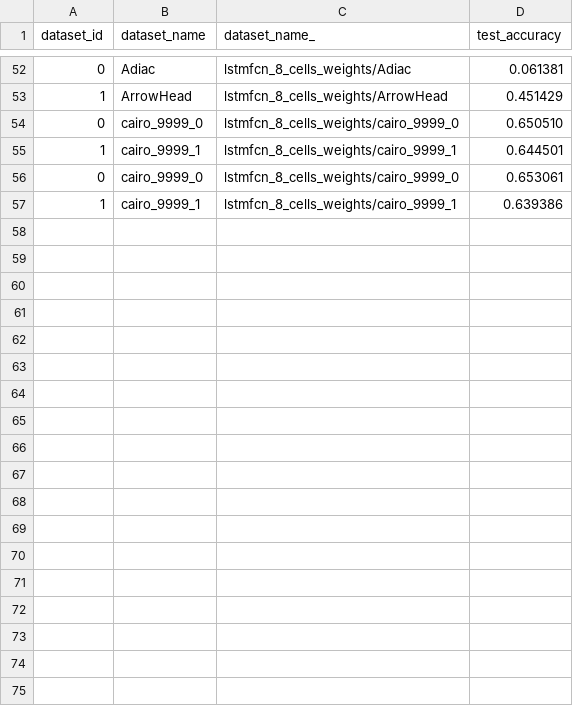
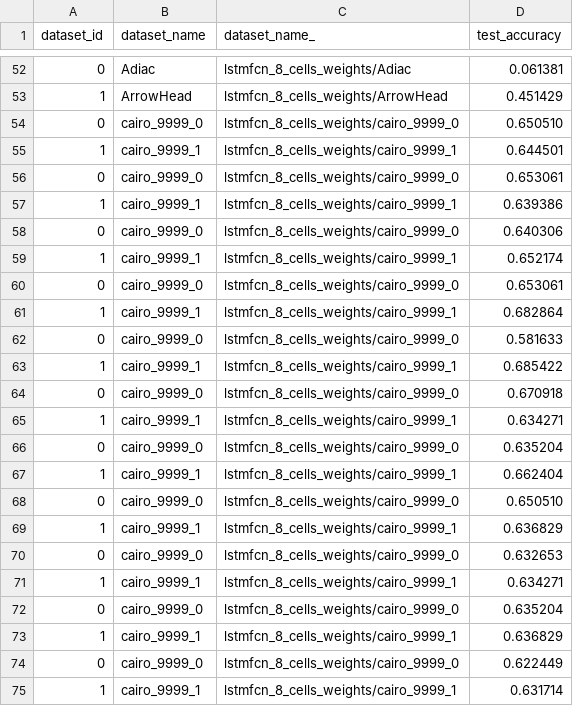
Before and after one commit to funweb/har-lstm-fcn, a CSV file: lstmfcn_8_cells_new_datasets.csv, drawn as a sheet; only a part is shown, gaps mark what is left out; the diff names each change by its address in the sheet, - before the commit and + after, or states it on an @@ line.

```diff
--- a/lstmfcn_8_cells_new_datasets.csv
+++ b/lstmfcn_8_cells_new_datasets.csv
+row 58: 0 | cairo_9999_0 | lstmfcn_8_cells_weights/cairo_9999_0 | 0.640306
+row 59: 1 | cairo_9999_1 | lstmfcn_8_cells_weights/cairo_9999_1 | 0.652174
+row 60: 0 | cairo_9999_0 | lstmfcn_8_cells_weights/cairo_9999_0 | 0.653061
+row 61: 1 | cairo_9999_1 | lstmfcn_8_cells_weights/cairo_9999_1 | 0.682864
+row 62: 0 | cairo_9999_0 | lstmfcn_8_cells_weights/cairo_9999_0 | 0.581633
+row 63: 1 | cairo_9999_1 | lstmfcn_8_cells_weights/cairo_9999_1 | 0.685422
+row 64: 0 | cairo_9999_0 | lstmfcn_8_cells_weights/cairo_9999_0 | 0.670918
+row 65: 1 | cairo_9999_1 | lstmfcn_8_cells_weights/cairo_9999_1 | 0.634271
+row 66: 0 | cairo_9999_0 | lstmfcn_8_cells_weights/cairo_9999_0 | 0.635204
+row 67: 1 | cairo_9999_1 | lstmfcn_8_cells_weights/cairo_9999_1 | 0.662404
+row 68: 0 | cairo_9999_0 | lstmfcn_8_cells_weights/cairo_9999_0 | 0.650510
+row 69: 1 | cairo_9999_1 | lstmfcn_8_cells_weights/cairo_9999_1 | 0.636829
+row 70: 0 | cairo_9999_0 | lstmfcn_8_cells_weights/cairo_9999_0 | 0.632653
+row 71: 1 | cairo_9999_1 | lstmfcn_8_cells_weights/cairo_9999_1 | 0.634271
+row 72: 0 | cairo_9999_0 | lstmfcn_8_cells_weights/cairo_9999_0 | 0.635204
+row 73: 1 | cairo_9999_1 | lstmfcn_8_cells_weights/cairo_9999_1 | 0.636829
+row 74: 0 | cairo_9999_0 | lstmfcn_8_cells_weights/cairo_9999_0 | 0.622449
+row 75: 1 | cairo_9999_1 | lstmfcn_8_cells_weights/cairo_9999_1 | 0.631714
```
Also changed, not shown: alstmfcn_128_cells_new_datasets.csv, alstmfcn_64_cells_new_datasets.csv, 4 other files.
